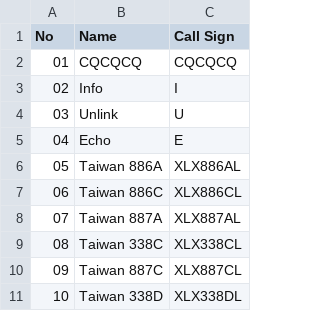
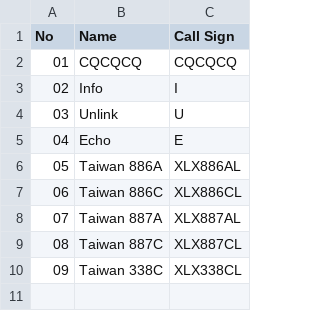
Before and after one commit to Gruppio/DStar-Reflectors, a CSV file: UR_CALLS/TW.csv, drawn as a sheet; removed rows and columns are numbered as before the commit, all else as after; the diff names each change by its address in the sheet, - before the commit and + after, or states it on an @@ line.

```diff
--- a/UR_CALLS/TW.csv
+++ b/UR_CALLS/TW.csv
@@ row 10 moved to row 9: 08 @@
@@ column A (No) renumbered in row 10 @@
-row 11: 10 | Taiwan 338D | XLX338DL
```
Also changed, not shown: UR_CALLS/AT.csv, UR_CALLS/CA.csv, 25 other files.
